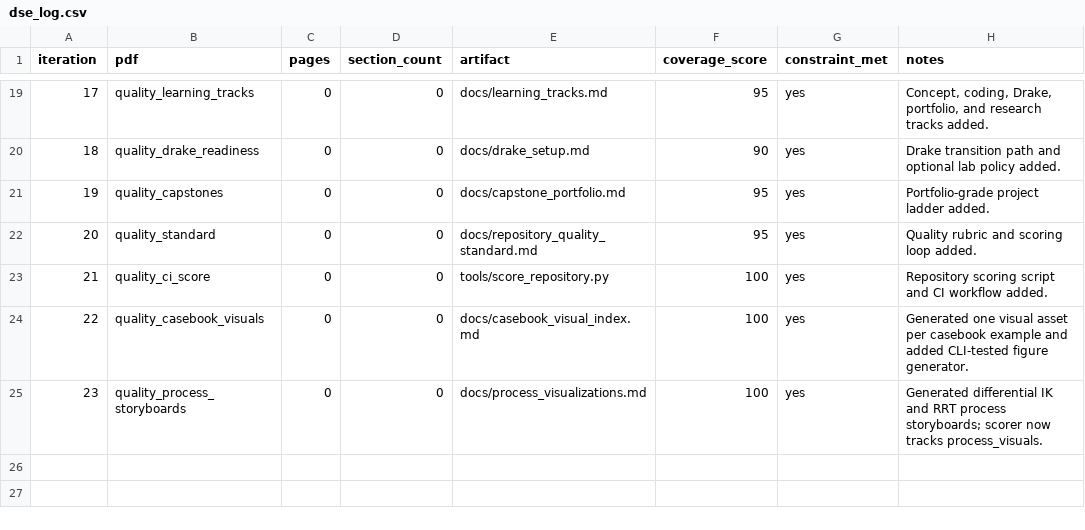
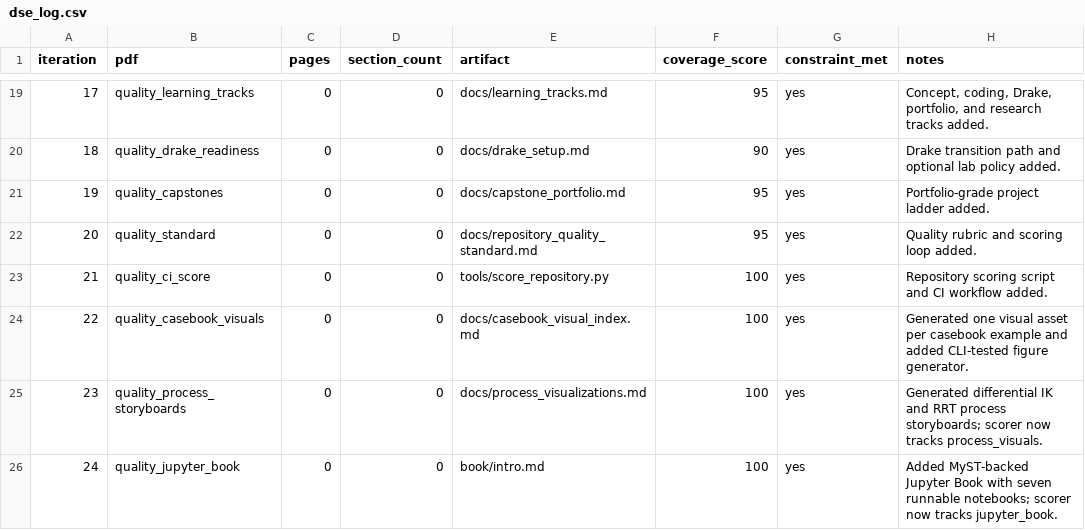
Before and after one commit to Hollis36/robotic-manipulation-learning, a CSV file: dse_results/dse_log.csv, drawn as a sheet; only a part is shown, gaps mark what is left out; the diff names each change by its address in the sheet, - before the commit and + after, or states it on an @@ line.

Commit message:
feat: add jupyter book learning path

```diff
--- a/dse_results/dse_log.csv
+++ b/dse_results/dse_log.csv
+row 26: 24 | quality_jupyter_book | 0 | 0 | book/intro.md | 100 | yes | Added MyST-backed Jupyter Book with seven runnable notebooks; scorer now tracks jupyter_book.
```
Also changed, not shown: 24 other files.
